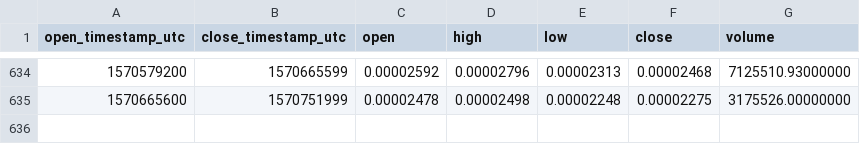
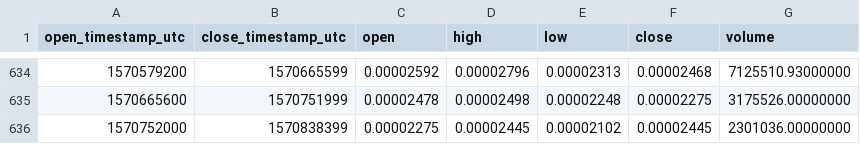
Before and after one commit to cryptobigbro/binance-INSBTC, a CSV file: binance-INSBTC-1d.csv, drawn as a sheet; only a part is shown, gaps mark what is left out; the diff names each change by its address in the sheet, - before the commit and + after, or states it on an @@ line.

Commit message:
Update OHLCV data.

```diff
--- a/binance-INSBTC-1d.csv
+++ b/binance-INSBTC-1d.csv
+row 636: 1570752000 | 1570838399 | 0.00002275 | 0.00002445 | 0.00002102 | 0.00002445 | 2301036.00000000
```
Also changed, not shown: 1 other file.
